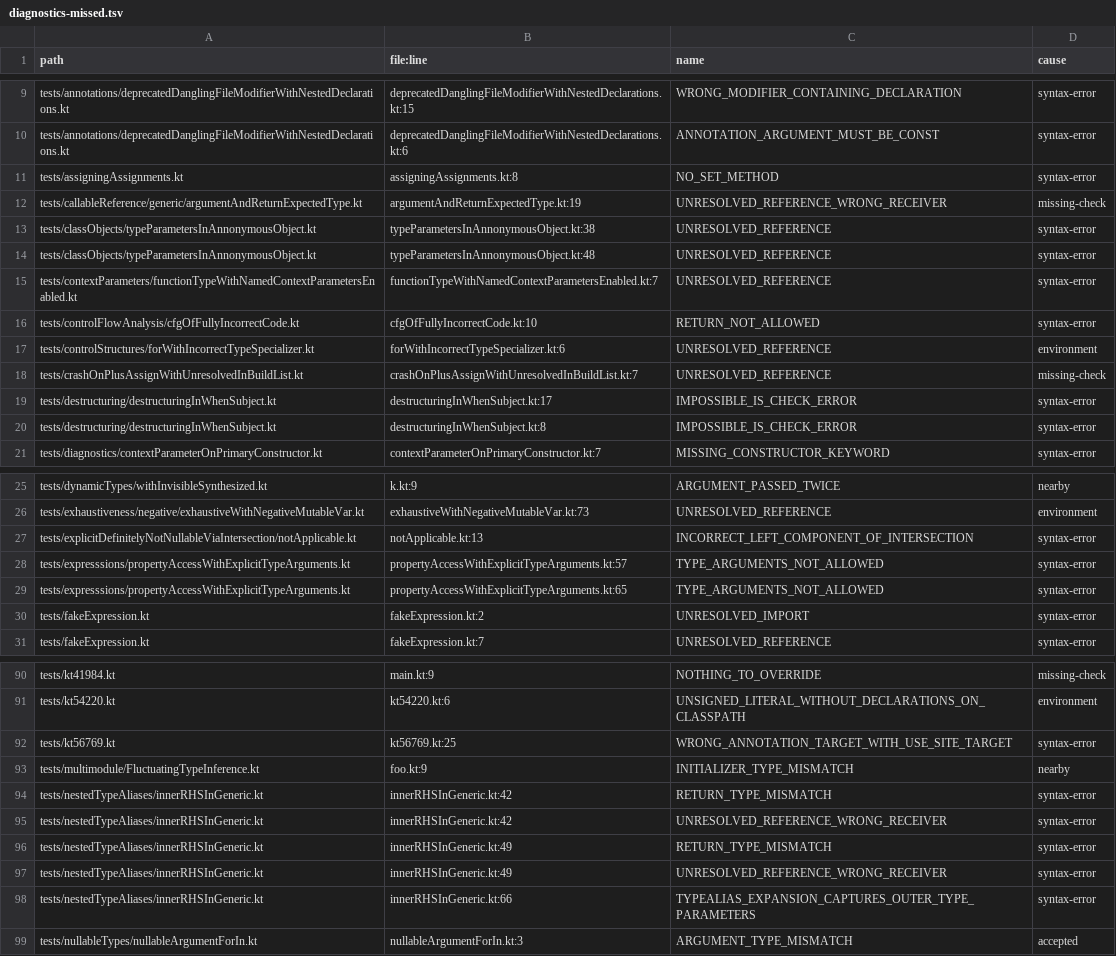
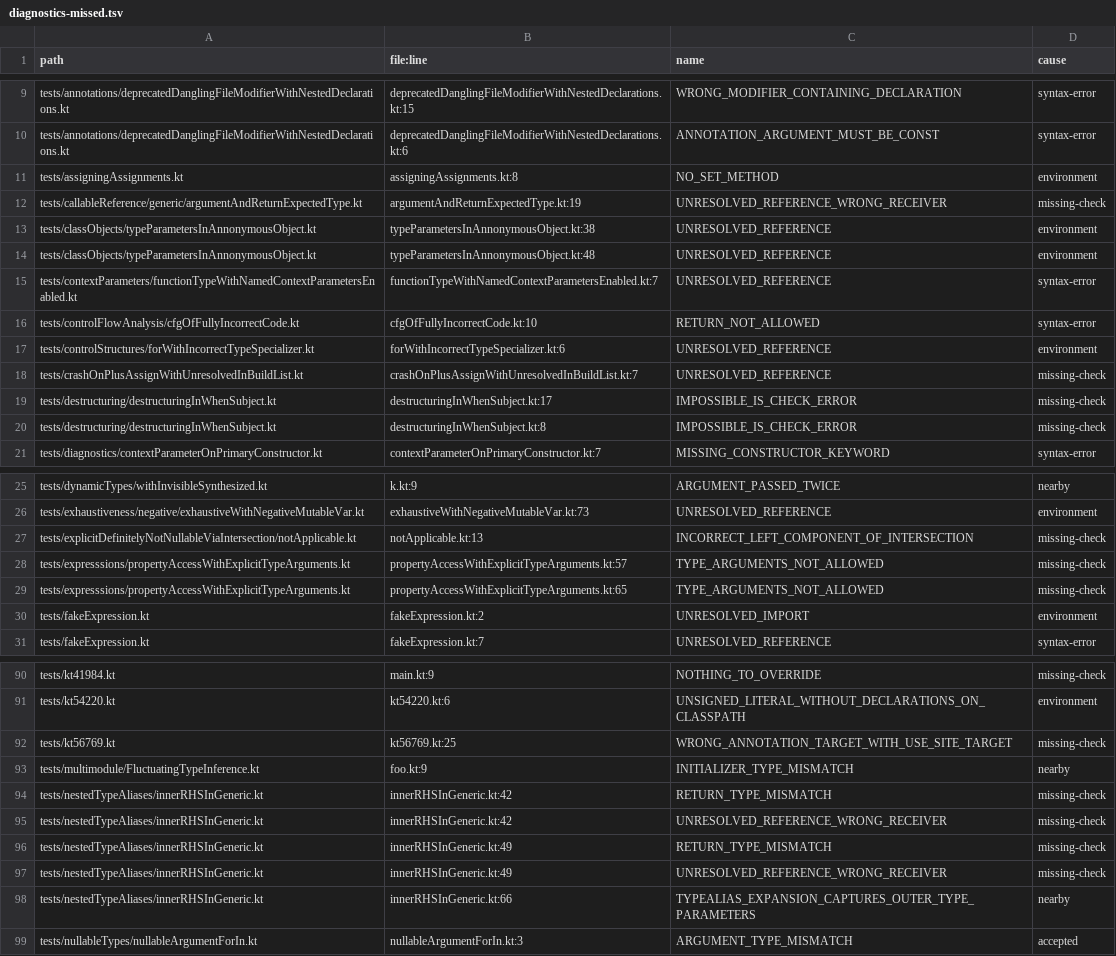
Before and after one commit to barteo/kotlin-compiler-go, a TSV file: bench/results/diagnostics-missed.tsv, drawn as a sheet; only a part is shown, gaps mark what is left out; the diff covers the shown part only.

```diff
--- a/bench/results/diagnostics-missed.tsv
+++ b/bench/results/diagnostics-missed.tsv
@@ -10,6 +10,6 @@ tests/annotations/deprecatedDanglingFileModifierWithNestedDeclarations.kt	deprec
 tests/annotations/deprecatedDanglingFileModifierWithNestedDeclarations.kt	deprecatedDanglingFileModifierWithNestedDeclarations.kt:6	ANNOTATION_ARGUMENT_MUST_BE_CONST	syntax-error
-tests/assigningAssignments.kt	assigningAssignments.kt:8	NO_SET_METHOD	syntax-error
+tests/assigningAssignments.kt	assigningAssignments.kt:8	NO_SET_METHOD	environment
 tests/callableReference/generic/argumentAndReturnExpectedType.kt	argumentAndReturnExpectedType.kt:19	UNRESOLVED_REFERENCE_WRONG_RECEIVER	missing-check
-tests/classObjects/typeParametersInAnnonymousObject.kt	typeParametersInAnnonymousObject.kt:38	UNRESOLVED_REFERENCE	syntax-error
-tests/classObjects/typeParametersInAnnonymousObject.kt	typeParametersInAnnonymousObject.kt:48	UNRESOLVED_REFERENCE	syntax-error
+tests/classObjects/typeParametersInAnnonymousObject.kt	typeParametersInAnnonymousObject.kt:38	UNRESOLVED_REFERENCE	environment
+tests/classObjects/typeParametersInAnnonymousObject.kt	typeParametersInAnnonymousObject.kt:48	UNRESOLVED_REFERENCE	environment
 tests/contextParameters/functionTypeWithNamedContextParametersEnabled.kt	functionTypeWithNamedContextParametersEnabled.kt:7	UNRESOLVED_REFERENCE	syntax-error
@@ -18,4 +18,4 @@ tests/controlStructures/forWithIncorrectTypeSpecializer.kt	forWithIncorrectTypeS
 tests/crashOnPlusAssignWithUnresolvedInBuildList.kt	crashOnPlusAssignWithUnresolvedInBuildList.kt:7	UNRESOLVED_REFERENCE	missing-check
-tests/destructuring/destructuringInWhenSubject.kt	destructuringInWhenSubject.kt:17	IMPOSSIBLE_IS_CHECK_ERROR	syntax-error
-tests/destructuring/destructuringInWhenSubject.kt	destructuringInWhenSubject.kt:8	IMPOSSIBLE_IS_CHECK_ERROR	syntax-error
+tests/destructuring/destructuringInWhenSubject.kt	destructuringInWhenSubject.kt:17	IMPOSSIBLE_IS_CHECK_ERROR	missing-check
+tests/destructuring/destructuringInWhenSubject.kt	destructuringInWhenSubject.kt:8	IMPOSSIBLE_IS_CHECK_ERROR	missing-check
 tests/diagnostics/contextParameterOnPrimaryConstructor.kt	contextParameterOnPrimaryConstructor.kt:7	MISSING_CONSTRUCTOR_KEYWORD	syntax-error
@@ -26,6 +26,6 @@ tests/dynamicTypes/withInvisibleSynthesized.kt	k.kt:9	ARGUMENT_PASSED_TWICE	near
 tests/exhaustiveness/negative/exhaustiveWithNegativeMutableVar.kt	exhaustiveWithNegativeMutableVar.kt:73	UNRESOLVED_REFERENCE	environment
-tests/explicitDefinitelyNotNullableViaIntersection/notApplicable.kt	notApplicable.kt:13	INCORRECT_LEFT_COMPONENT_OF_INTERSECTION	syntax-error
-tests/expresssions/propertyAccessWithExplicitTypeArguments.kt	propertyAccessWithExplicitTypeArguments.kt:57	TYPE_ARGUMENTS_NOT_ALLOWED	syntax-error
-tests/expresssions/propertyAccessWithExplicitTypeArguments.kt	propertyAccessWithExplicitTypeArguments.kt:65	TYPE_ARGUMENTS_NOT_ALLOWED	syntax-error
-tests/fakeExpression.kt	fakeExpression.kt:2	UNRESOLVED_IMPORT	syntax-error
+tests/explicitDefinitelyNotNullableViaIntersection/notApplicable.kt	notApplicable.kt:13	INCORRECT_LEFT_COMPONENT_OF_INTERSECTION	missing-check
+tests/expresssions/propertyAccessWithExplicitTypeArguments.kt	propertyAccessWithExplicitTypeArguments.kt:57	TYPE_ARGUMENTS_NOT_ALLOWED	missing-check
+tests/expresssions/propertyAccessWithExplicitTypeArguments.kt	propertyAccessWithExplicitTypeArguments.kt:65	TYPE_ARGUMENTS_NOT_ALLOWED	missing-check
+tests/fakeExpression.kt	fakeExpression.kt:2	UNRESOLVED_IMPORT	environment
 tests/fakeExpression.kt	fakeExpression.kt:7	UNRESOLVED_REFERENCE	syntax-error
@@ -91,9 +91,9 @@ tests/kt41984.kt	main.kt:9	NOTHING_TO_OVERRIDE	missing-check
 tests/kt54220.kt	kt54220.kt:6	UNSIGNED_LITERAL_WITHOUT_DECLARATIONS_ON_CLASSPATH	environment
-tests/kt56769.kt	kt56769.kt:25	WRONG_ANNOTATION_TARGET_WITH_USE_SITE_TARGET	syntax-error
+tests/kt56769.kt	kt56769.kt:25	WRONG_ANNOTATION_TARGET_WITH_USE_SITE_TARGET	missing-check
 tests/multimodule/FluctuatingTypeInference.kt	foo.kt:9	INITIALIZER_TYPE_MISMATCH	nearby
-tests/nestedTypeAliases/innerRHSInGeneric.kt	innerRHSInGeneric.kt:42	RETURN_TYPE_MISMATCH	syntax-error
-tests/nestedTypeAliases/innerRHSInGeneric.kt	innerRHSInGeneric.kt:42	UNRESOLVED_REFERENCE_WRONG_RECEIVER	syntax-error
-tests/nestedTypeAliases/innerRHSInGeneric.kt	innerRHSInGeneric.kt:49	RETURN_TYPE_MISMATCH	syntax-error
-tests/nestedTypeAliases/innerRHSInGeneric.kt	innerRHSInGeneric.kt:49	UNRESOLVED_REFERENCE_WRONG_RECEIVER	syntax-error
-tests/nestedTypeAliases/innerRHSInGeneric.kt	innerRHSInGeneric.kt:66	TYPEALIAS_EXPANSION_CAPTURES_OUTER_TYPE_PARAMETERS	syntax-error
+tests/nestedTypeAliases/innerRHSInGeneric.kt	innerRHSInGeneric.kt:42	RETURN_TYPE_MISMATCH	missing-check
+tests/nestedTypeAliases/innerRHSInGeneric.kt	innerRHSInGeneric.kt:42	UNRESOLVED_REFERENCE_WRONG_RECEIVER	missing-check
+tests/nestedTypeAliases/innerRHSInGeneric.kt	innerRHSInGeneric.kt:49	RETURN_TYPE_MISMATCH	missing-check
+tests/nestedTypeAliases/innerRHSInGeneric.kt	innerRHSInGeneric.kt:49	UNRESOLVED_REFERENCE_WRONG_RECEIVER	missing-check
+tests/nestedTypeAliases/innerRHSInGeneric.kt	innerRHSInGeneric.kt:66	TYPEALIAS_EXPANSION_CAPTURES_OUTER_TYPE_PARAMETERS	nearby
 tests/nullableTypes/nullableArgumentForIn.kt	nullableArgumentForIn.kt:3	ARGUMENT_TYPE_MISMATCH	accepted
```
Also changed, not shown: 5 edited cells elsewhere in this file, bench/results/diagnostics-missed-warnings.tsv, 15 other files.
